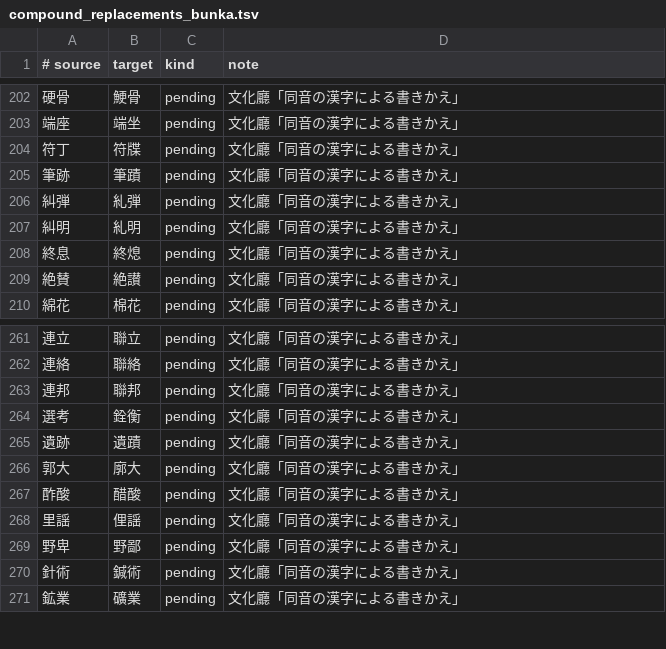
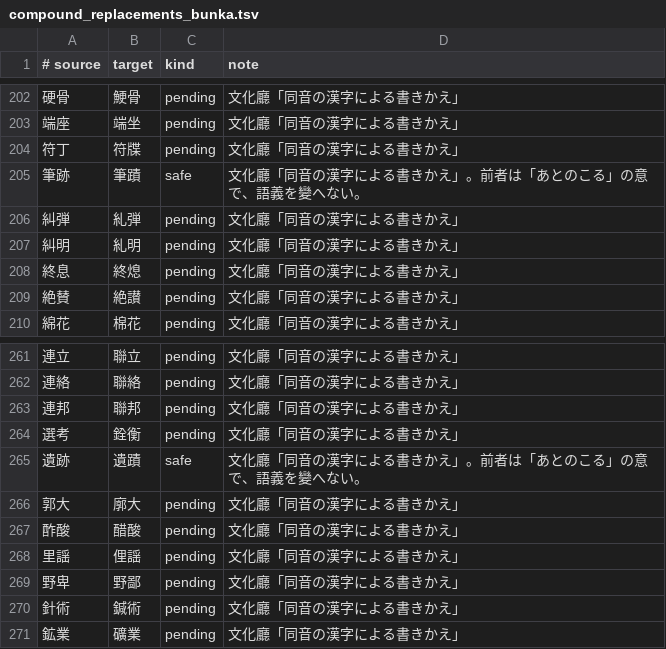
Before and after one commit to c4se-jp/segzi-tools, a TSV file: dic/compound_replacements_bunka.tsv, drawn as a sheet; only a part is shown, gaps mark what is left out; the diff covers the shown part only.

```diff
--- a/dic/compound_replacements_bunka.tsv
+++ b/dic/compound_replacements_bunka.tsv
@@ -204,3 +204,3 @@
 符丁	符牒	pending	文化廳「同音の漢字による書きかえ」
-筆跡	筆蹟	pending	文化廳「同音の漢字による書きかえ」
+筆跡	筆蹟	safe	文化廳「同音の漢字による書きかえ」。前者は「あとのこる」の意で、語義を變へない。
 糾弾	糺弾	pending	文化廳「同音の漢字による書きかえ」
@@ -264,3 +264,3 @@
 選考	銓衡	pending	文化廳「同音の漢字による書きかえ」
-遺跡	遺蹟	pending	文化廳「同音の漢字による書きかえ」
+遺跡	遺蹟	safe	文化廳「同音の漢字による書きかえ」。前者は「あとのこる」の意で、語義を變へない。
 郭大	廓大	pending	文化廳「同音の漢字による書きかえ」
```
Also changed, not shown: 12 edited cells elsewhere in this file, 2 other files.
